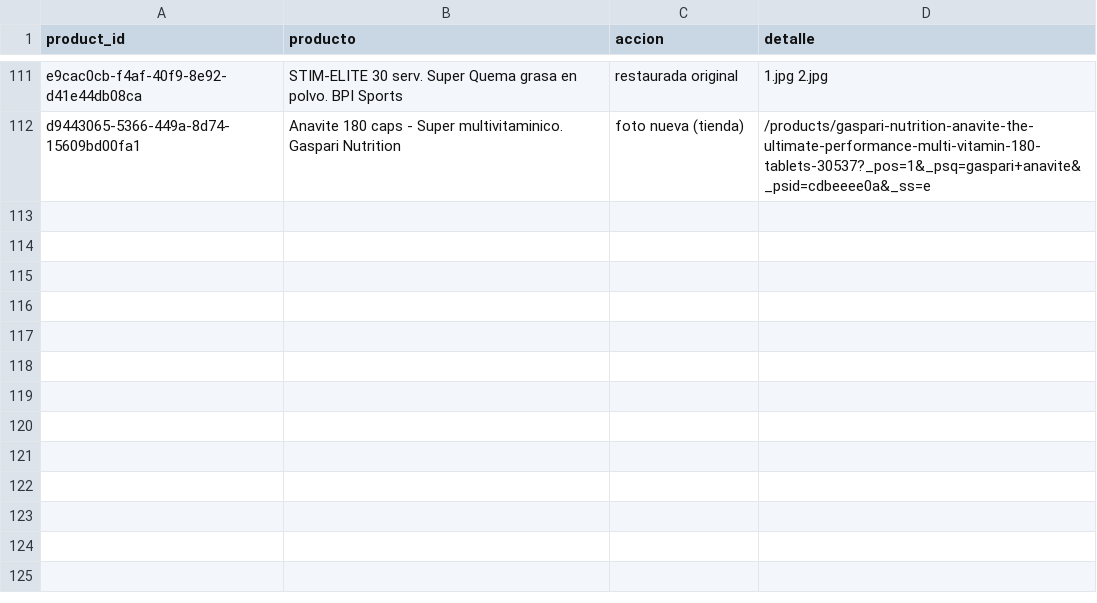
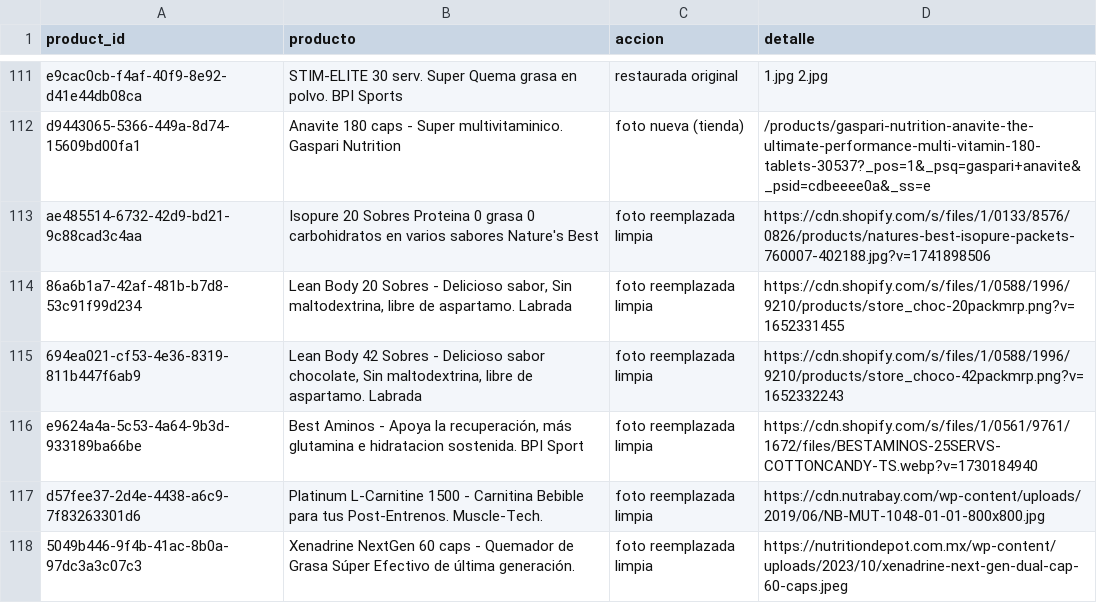
Before and after one commit to Rojazo9912/Nutrici-n-Laguna-RR, a CSV file: image_review_verificar.csv, drawn as a sheet; only a part is shown, gaps mark what is left out.

Commit message:
feat: add image watermark categorization scripts and update backup data and CSV review files

```diff
--- a/image_review_verificar.csv
+++ b/image_review_verificar.csv
@@ -112 +112,7 @@ e9cac0cb-f4af-40f9-8e92-d41e44db08ca,"STIM-ELITE 30 serv. Super Quema grasa en p
 d9443065-5366-449a-8d74-15609bd00fa1,"Anavite 180 caps - Super multivitaminico. Gaspari Nutrition",foto nueva (tienda),"/products/gaspari-nutrition-anavite-the-ultimate-performance-multi-vitamin-180-tablets-30537?_pos=1&_psq=gaspari+anavite&_psid=cdbeeee0a&_ss=e"
+ae485514-6732-42d9-bd21-9c88cad3c4aa,"Isopure 20 Sobres Proteina 0 grasa 0 carbohidratos en varios sabores Nature's Best","foto reemplazada limpia","https://cdn.shopify.com/s/files/1/0133/8576/0826/products/natures-best-isopure-packets-760007-402188.jpg?v=1741898506"
+86a6b1a7-42af-481b-b7d8-53c91f99d234,"Lean Body 20 Sobres - Delicioso sabor, Sin maltodextrina, libre de aspartamo. Labrada","foto reemplazada limpia","https://cdn.shopify.com/s/files/1/0588/1996/9210/products/store_choc-20packmrp.png?v=1652331455"
+694ea021-cf53-4e36-8319-811b447f6ab9,"Lean Body 42 Sobres - Delicioso sabor chocolate, Sin maltodextrina, libre de aspartamo. Labrada","foto reemplazada limpia","https://cdn.shopify.com/s/files/1/0588/1996/9210/products/store_choco-42packmrp.png?v=1652332243"
+e9624a4a-5c53-4a64-9b3d-933189ba66be,"Best Aminos - Apoya la recuperación, más glutamina e hidratacion sostenida. BPI Sport","foto reemplazada limpia","https://cdn.shopify.com/s/files/1/0561/9761/1672/files/BESTAMINOS-25SERVS-COTTONCANDY-TS.webp?v=1730184940"
+d57fee37-2d4e-4438-a6c9-7f83263301d6,"Platinum L-Carnitine 1500 - Carnitina Bebible para tus Post-Entrenos. Muscle-Tech.","foto reemplazada limpia","https://cdn.nutrabay.com/wp-content/uploads/2019/06/NB-MUT-1048-01-01-800x800.jpg"
+5049b446-9f4b-41ac-8b0a-97dc3a3c07c3,"Xenadrine NextGen 60 caps - Quemador de Grasa Súper Efectivo de última generación.","foto reemplazada limpia","https://nutritiondepot.com.mx/wp-content/uploads/2023/10/xenadrine-next-gen-dual-cap-60-caps.jpeg"
```
Also changed, not shown: pendientes_marca_agua.csv, 11 other files.
